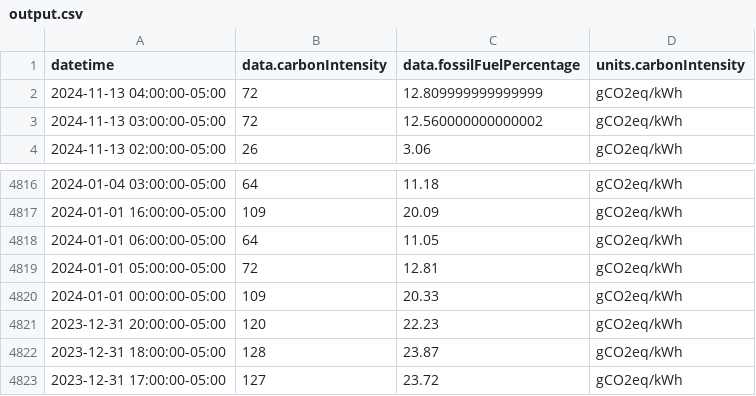
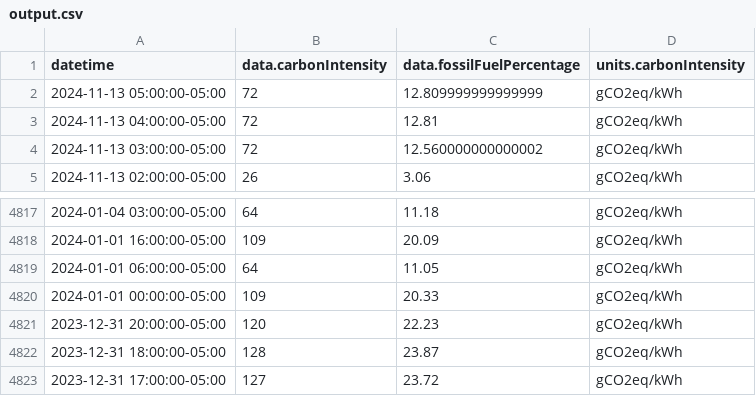
Before and after one commit to ryanfobel/ontario-grid-data, a CSV file: data/clean/co2signal.com/CA-ON/hourly/output.csv, drawn as a sheet; only a part is shown, gaps mark what is left out.

```diff
--- a/data/clean/co2signal.com/CA-ON/hourly/output.csv
+++ b/data/clean/co2signal.com/CA-ON/hourly/output.csv
@@ -1,3 +1,4 @@
 datetime,data.carbonIntensity,data.fossilFuelPercentage,units.carbonIntensity
-2024-11-13 04:00:00-05:00,72,12.809999999999999,gCO2eq/kWh
+2024-11-13 05:00:00-05:00,72,12.809999999999999,gCO2eq/kWh
+2024-11-13 04:00:00-05:00,72,12.81,gCO2eq/kWh
 2024-11-13 03:00:00-05:00,72,12.560000000000002,gCO2eq/kWh
@@ -4818,3 +4819,2 @@ datetime,data.carbonIntensity,data.fossilFuelPercentage,units.carbonIntensity
 2024-01-01 06:00:00-05:00,64,11.05,gCO2eq/kWh
-2024-01-01 05:00:00-05:00,72,12.81,gCO2eq/kWh
 2024-01-01 00:00:00-05:00,109,20.33,gCO2eq/kWh
```
Also changed, not shown: 8 other files.
